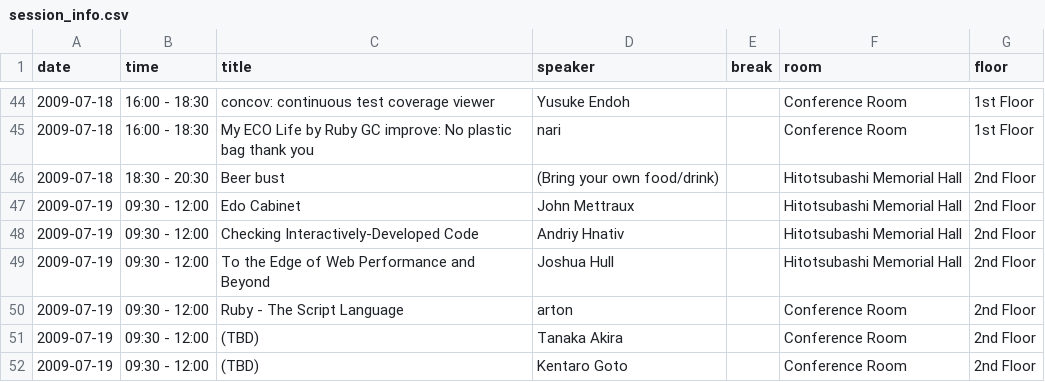
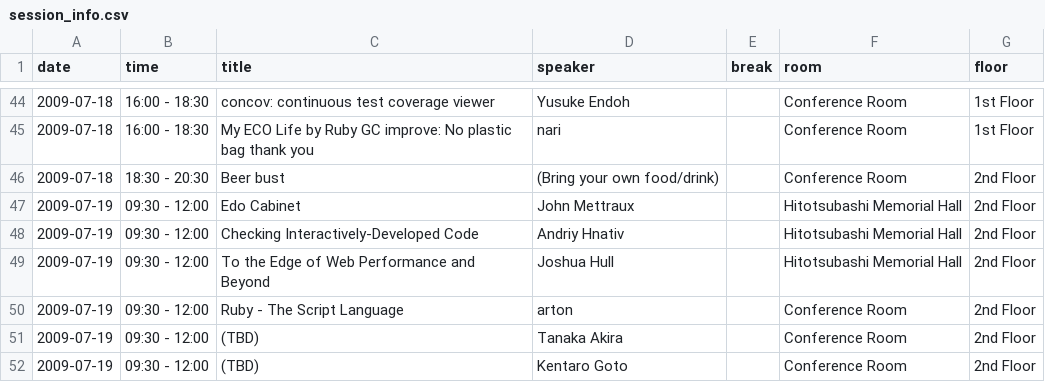
Before and after one commit to katsuyoshi/irubykaigi, a CSV file: Project/English.lproj/session_info.csv, drawn as a sheet; only a part is shown, gaps mark what is left out.

```diff
--- a/Project/English.lproj/session_info.csv
+++ b/Project/English.lproj/session_info.csv
@@ -45,3 +45,3 @@ date,time,title,speaker,break,room,floor
 2009-07-18,16:00 - 18:30,My ECO Life by Ruby GC improve: No plastic bag thank you,nari,,Conference Room,1st Floor
-2009-07-18,18:30 - 20:30,Beer bust,(Bring your own food/drink),,Hitotsubashi Memorial Hall,2nd Floor
+2009-07-18,18:30 - 20:30,Beer bust,(Bring your own food/drink),,Conference Room,2nd Floor
 2009-07-19,09:30 - 12:00,Edo Cabinet,John Mettraux,,Hitotsubashi Memorial Hall,2nd Floor
```
Also changed, not shown: Project/Japanese.lproj/session_info.csv, 1 other file.
